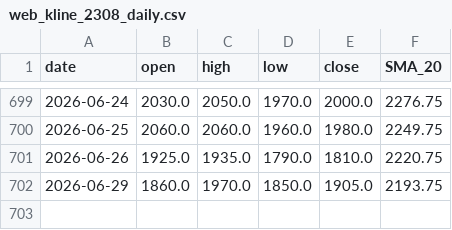
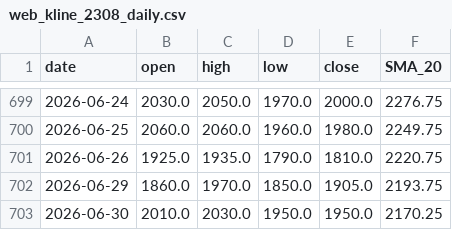
Before and after one commit to npc945/TSE-StrategyBot, a CSV file: web_kline_2308_daily.csv, drawn as a sheet; only a part is shown, gaps mark what is left out.

Commit message:
Auto-update daily live data 週二 2026/06/30

```diff
--- a/web_kline_2308_daily.csv
+++ b/web_kline_2308_daily.csv
@@ -702 +702,2 @@ date,open,high,low,close,SMA_20
 2026-06-29,1860.0,1970.0,1850.0,1905.0,2193.75
+2026-06-30,2010.0,2030.0,1950.0,1950.0,2170.25
```
Also changed, not shown: web_kline_1513_daily.csv, web_kline_2317_daily.csv, 17 other files.
